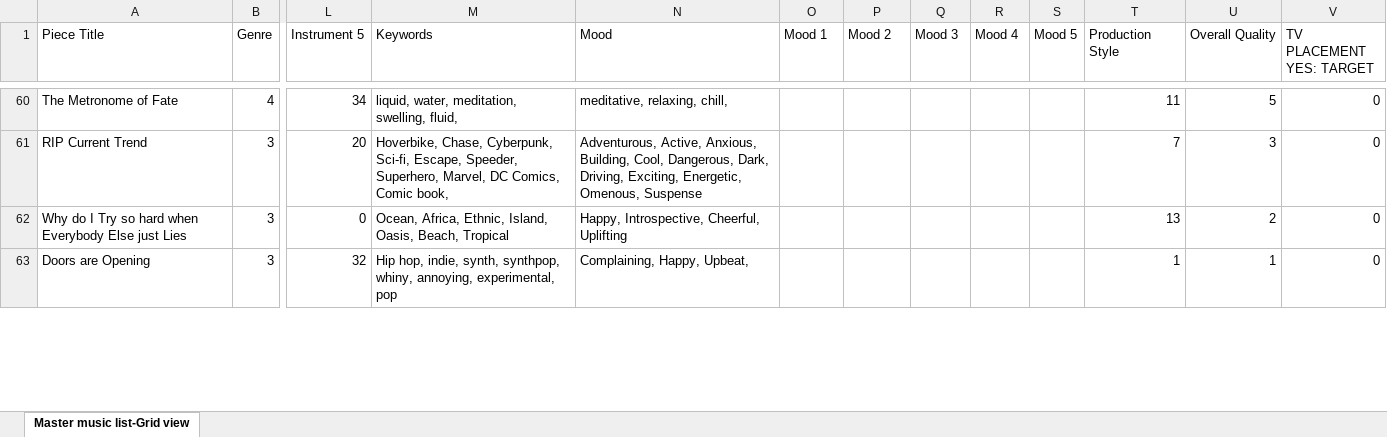
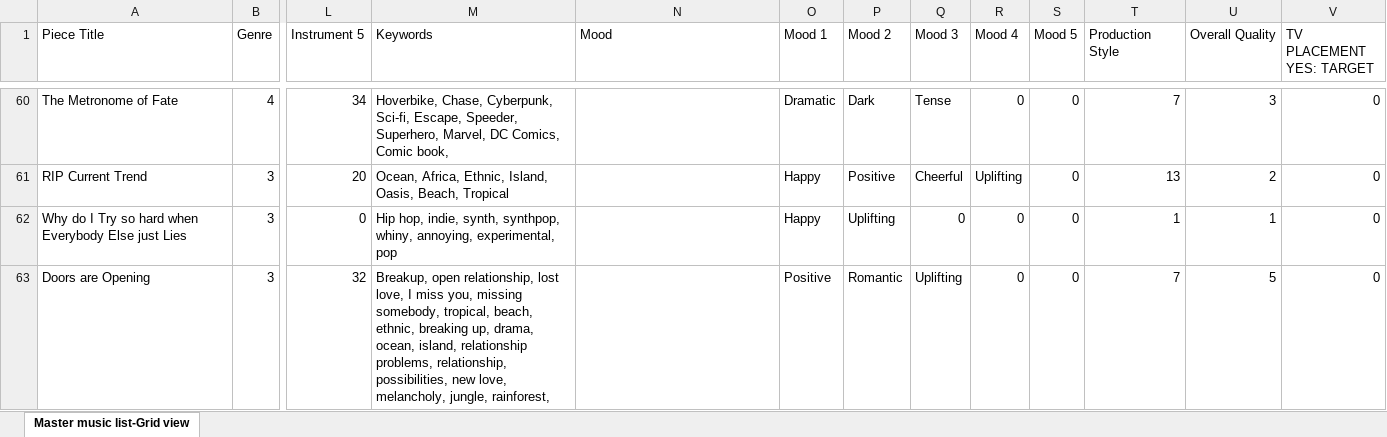
Before and after one commit to NikoKorolog/TVShowPrediction, an Excel workbook: Condensed Music Data Keys and Time Coded CURRENT.xlsx, sheet Master music list-Grid view, drawn as a sheet; only a part is shown, gaps mark what is left out; values as stored, in another font and other column widths than the file's, no borders; charts and pictures not drawn; the diff covers the shown part only; the diff names each change by its address in the sheet, - before the commit and + after, or states it on an @@ line.

```diff
--- a/Condensed Music Data Keys and Time Coded CURRENT.xlsx (sheet Master music list-Grid view)
+++ b/Condensed Music Data Keys and Time Coded CURRENT.xlsx (sheet Master music list-Grid view)
-M60 (Keywords): liquid, water, meditation, swelling, fluid,
+M60 (Keywords): Hoverbike, Chase, Cyberpunk, Sci-fi, Escape, Speeder, Superhero, Marvel, DC Comics, Comic book,
-N60 (Mood): meditative, relaxing, chill,
+N60 (Mood): (empty)
-O60 (Mood 1): (empty)
+O60 (Mood 1): Dramatic
-P60 (Mood 2): (empty)
+P60 (Mood 2): Dark
-Q60 (Mood 3): (empty)
+Q60 (Mood 3): Tense
-R60 (Mood 4): (empty)
+R60 (Mood 4): 0
-S60:S63 (Mood 5): (empty)
+S60:S63 (Mood 5): 0
-T60 (Production Style): 11
+T60 (Production Style): 7
-U60 (Overall Quality): 5
+U60 (Overall Quality): 3
-M61 (Keywords): Hoverbike, Chase, Cyberpunk, Sci-fi, Escape, Speeder, Superhero, Marvel, DC Comics, Comic book,
+M61 (Keywords): Ocean, Africa, Ethnic, Island, Oasis, Beach, Tropical
-N61 (Mood): Adventurous, Active, Anxious, Building, Cool, Dangerous, Dark, Driving, Exciting, Energetic, Omenous, Suspense
+N61 (Mood): (empty)
-O61:O62 (Mood 1): (empty)
+O61:O62 (Mood 1): Happy
-P61 (Mood 2): (empty)
+P61 (Mood 2): Positive
-Q61 (Mood 3): (empty)
+Q61 (Mood 3): Cheerful
-R61 (Mood 4): (empty)
+R61 (Mood 4): Uplifting
-T61 (Production Style): 7
+T61 (Production Style): 13
-U61 (Overall Quality): 3
+U61 (Overall Quality): 2
-M62 (Keywords): Ocean, Africa, Ethnic, Island, Oasis, Beach, Tropical
+M62 (Keywords): Hip hop, indie, synth, synthpop, whiny, annoying, experimental, pop
-N62 (Mood): Happy, Introspective, Cheerful, Uplifting
+N62 (Mood): (empty)
-P62 (Mood 2): (empty)
+P62 (Mood 2): Uplifting
-Q62 (Mood 3): (empty)
+Q62 (Mood 3): 0
-R62:R63 (Mood 4): (empty)
+R62:R63 (Mood 4): 0
-T62 (Production Style): 13
+T62 (Production Style): 1
-U62 (Overall Quality): 2
+U62 (Overall Quality): 1
-M63 (Keywords): Hip hop, indie, synth, synthpop, whiny, annoying, experimental, pop
+M63 (Keywords): Breakup, open relationship, lost love, I miss you, missing somebody, tropical, beach, ethnic, breaking up, drama, ocean, island, relationship problems, relationship, possibilities, new love, melancholy, jungle, rainforest,
-N63 (Mood): Complaining, Happy, Upbeat,
+N63 (Mood): (empty)
-O63 (Mood 1): (empty)
+O63 (Mood 1): Positive
-P63 (Mood 2): (empty)
+P63 (Mood 2): Romantic
-Q63 (Mood 3): (empty)
+Q63 (Mood 3): Uplifting
-T63 (Production Style): 1
+T63 (Production Style): 7
-U63 (Overall Quality): 1
+U63 (Overall Quality): 5
```
Also changed, not shown: 723 edited cells elsewhere in this sheet.
